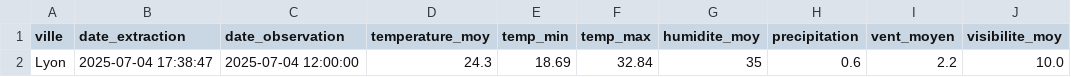
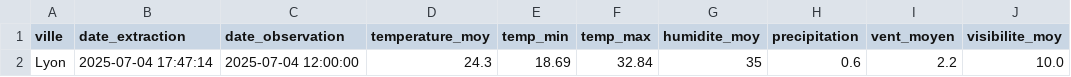
Before and after one commit to Mihajatiana-dev/DONNEES2-dashboard-meteo, a CSV file: dags/data/raw/2025-07-04/weather_Lyon.csv, drawn as a sheet; only a part is shown; the diff names each change by its address in the sheet, - before the commit and + after, or states it on an @@ line.

```diff
--- a/dags/data/raw/2025-07-04/weather_Lyon.csv
+++ b/dags/data/raw/2025-07-04/weather_Lyon.csv
-B2 (date_extraction): 2025-07-04 17:38:47
+B2 (date_extraction): 2025-07-04 17:47:14
```
Also changed, not shown: dags/data/processed/cleaned_weather_2025-07-04.csv, dags/data/raw/2025-07-04/weather_Marseille.csv, 5 other files.
